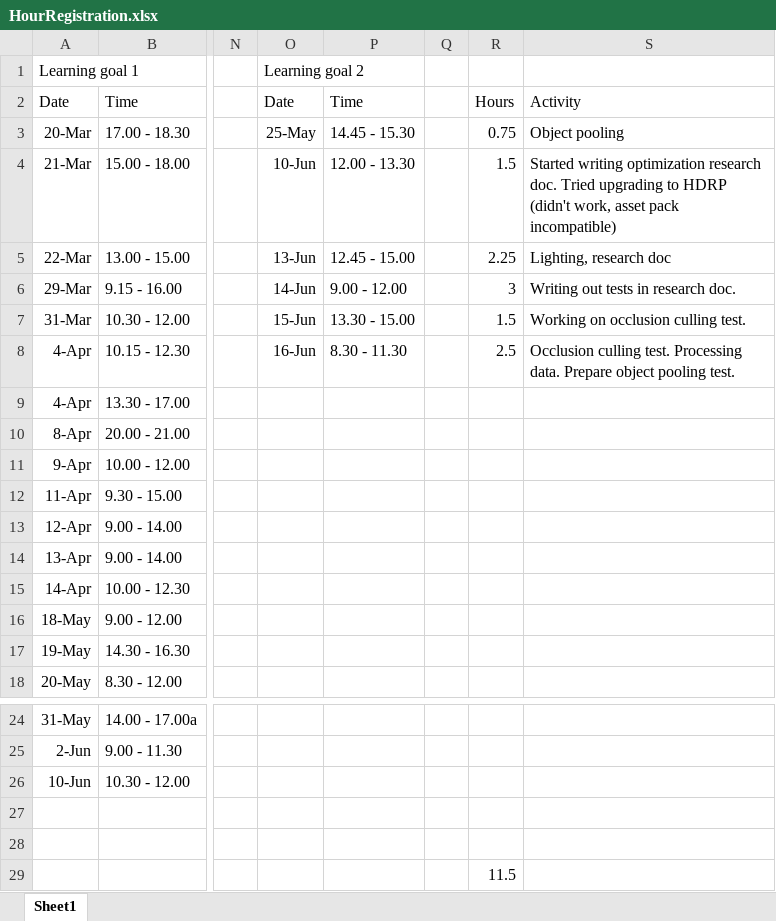
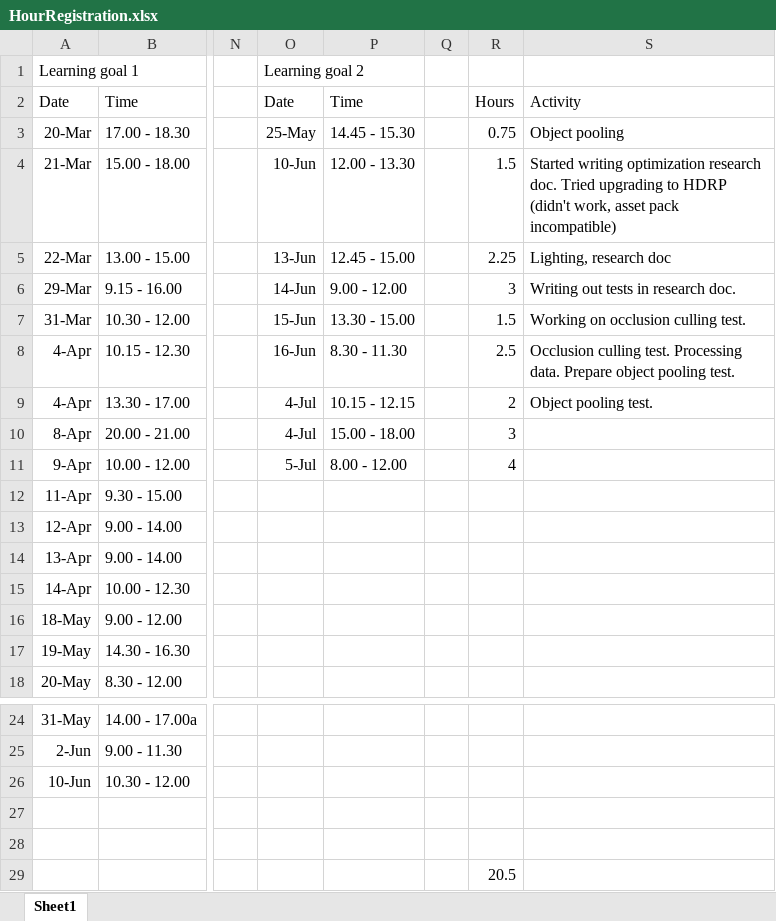
Before and after one commit to ngmeijer/PersonalPortfolio_Q3, an Excel workbook: HourRegistration.xlsx, sheet Sheet1, drawn as a sheet; only a part is shown, gaps mark what is left out; values as stored, in another font and other column widths than the file's, no borders; the diff names each change by its address in the sheet, - before the commit and + after, or states it on an @@ line.

Commit message:
Performed object pooling test. Working on sync vs async loading test

```diff
--- a/HourRegistration.xlsx (sheet Sheet1)
+++ b/HourRegistration.xlsx (sheet Sheet1)
-O9:O10: (empty)
+O9:O10: 4-Jul
-P9: (empty)
+P9: 10.15 - 12.15
-R9: (empty)
+R9: 2
-S9: (empty)
+S9: Object pooling test.
-P10: (empty)
+P10: 15.00 - 18.00
-R10: (empty)
+R10: 3
-O11: (empty)
+O11: 5-Jul
-P11: (empty)
+P11: 8.00 - 12.00
-R11: (empty)
+R11: 4
-R29: 11.5
+R29: 20.5
```
Also changed, not shown: 7 other files.
